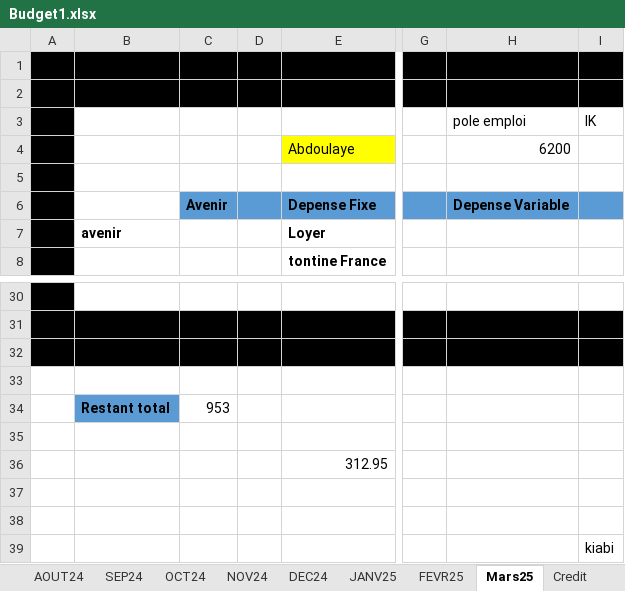
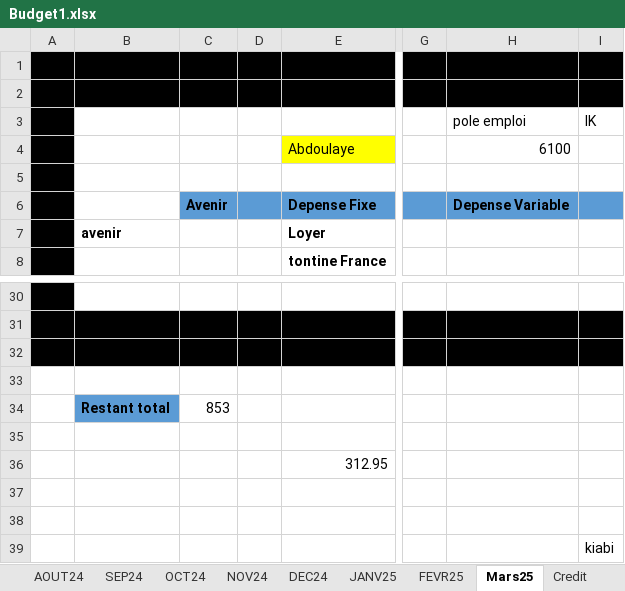
Before and after one commit to Aboudara/myDocs, an Excel workbook: Budget1.xlsx, sheet Mars25, drawn as a sheet; only a part is shown, gaps mark what is left out; values as stored, in another font and other column widths than the file's, no borders; the diff names each change by its address in the sheet, - before the commit and + after, or states it on an @@ line.

```diff
--- a/Budget1.xlsx (sheet Mars25)
+++ b/Budget1.xlsx (sheet Mars25)
-H4: 6200
+H4: 6100
-C34: 953
+C34: 853
```
Also changed, not shown: sheet Construction.
